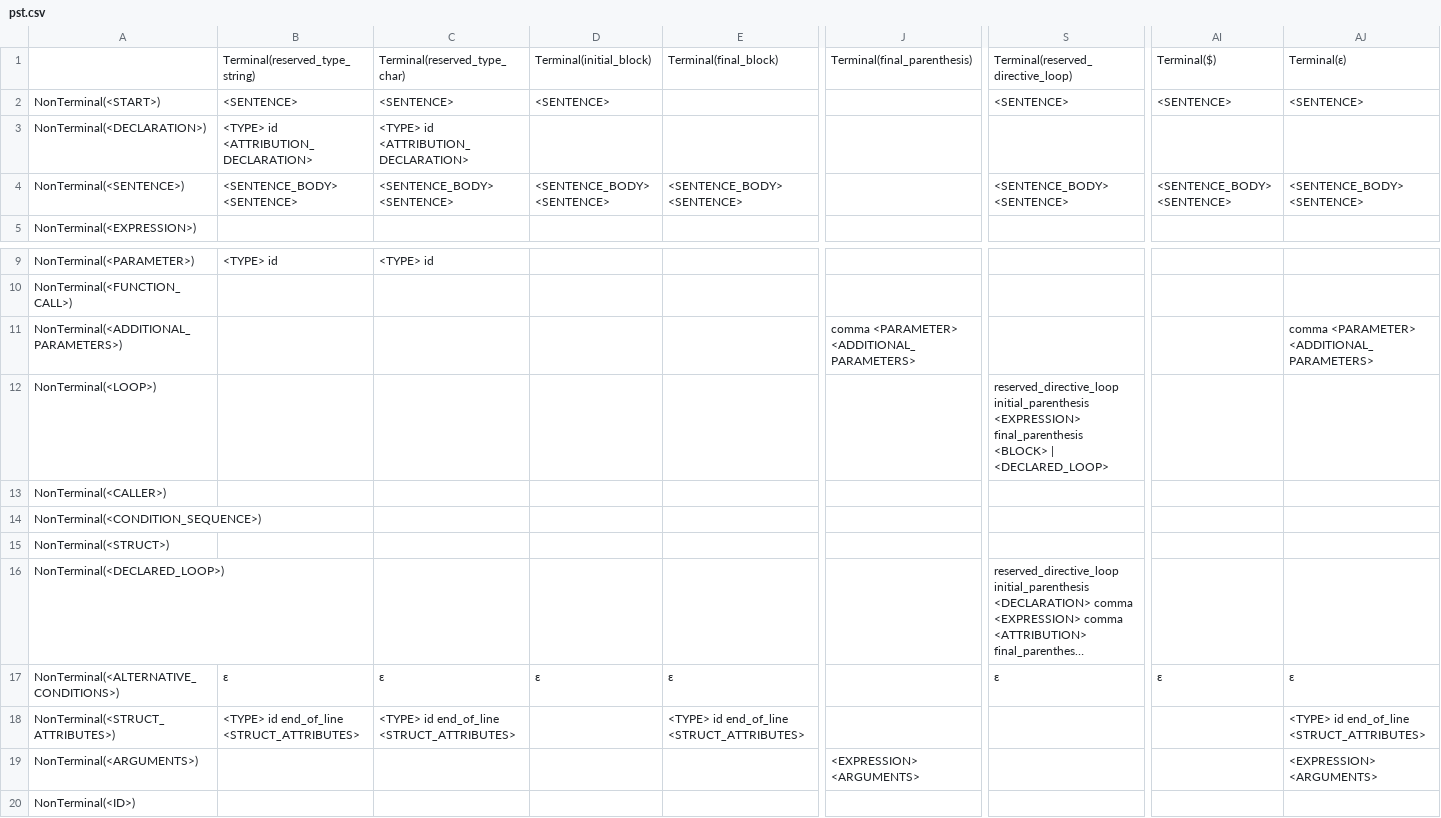
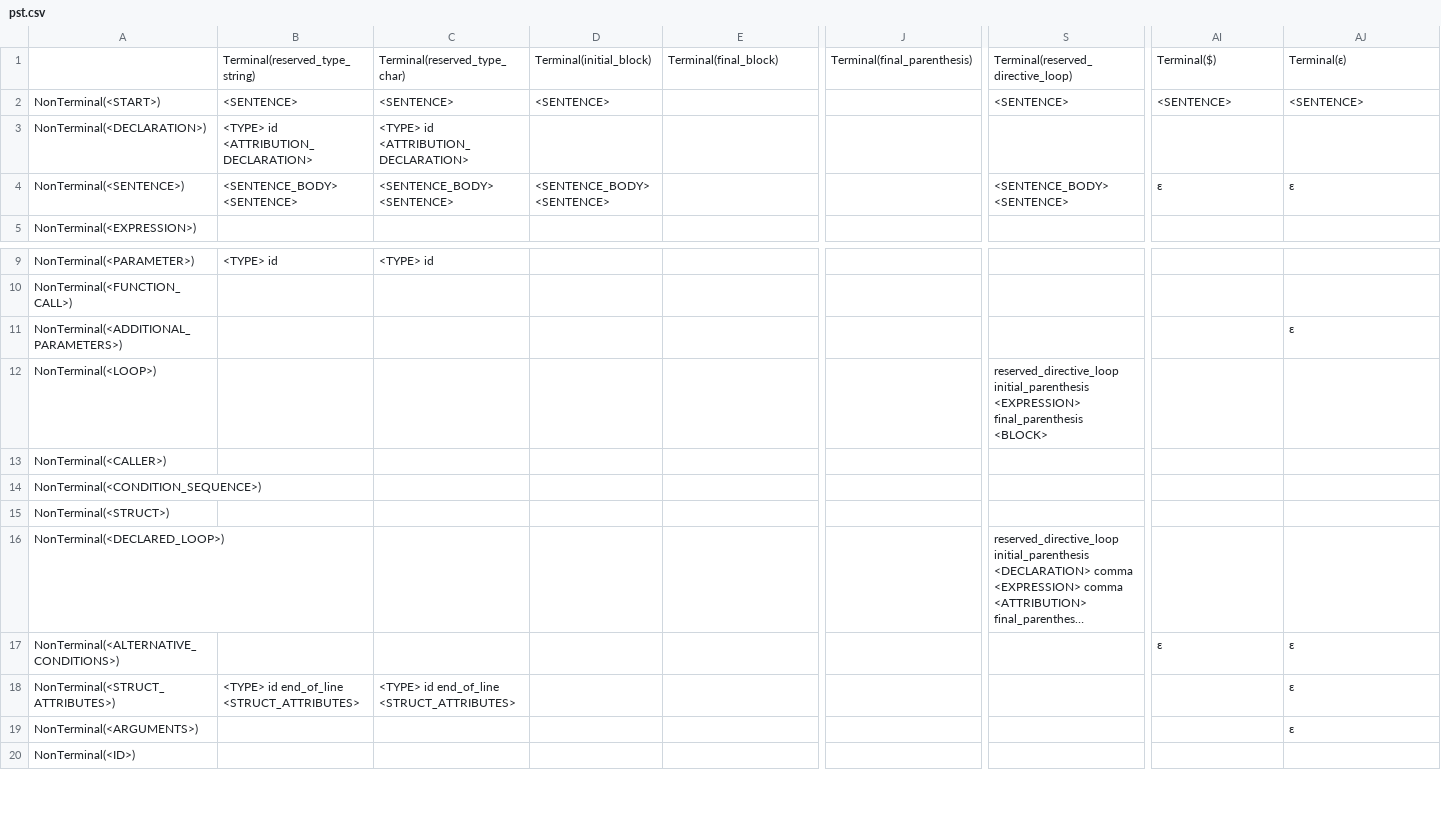
Before and after one commit to Pfzoz/syntactic-analyzer, a CSV file: pst.csv, drawn as a sheet; only a part is shown, gaps mark what is left out; long unchanged cells end in …; the diff covers the shown part only; the diff names each change by its address in the sheet, - before the commit and + after, or states it on an @@ line.

Commit message:
table-creation-fix

```diff
--- a/pst.csv
+++ b/pst.csv
-E4: <SENTENCE_BODY> <SENTENCE>
+E4: (empty)
-AI4: <SENTENCE_BODY> <SENTENCE>
+AI4: ε
-AJ4: <SENTENCE_BODY> <SENTENCE>
+AJ4: ε
-J11: comma <PARAMETER> <ADDITIONAL_PARAMETERS>
+J11: (empty)
-AJ11: comma <PARAMETER> <ADDITIONAL_PARAMETERS>
+AJ11: ε
-S12: …final_parenthesis <BLOCK> | <DECLARED_LOOP>
+S12: …final_parenthesis <BLOCK>
-B17: ε
+B17: (empty)
-C17: ε
+C17: (empty)
-D17: ε
+D17: (empty)
-E17: ε
+E17: (empty)
-S17: ε
+S17: (empty)
-E18: <TYPE> id end_of_line <STRUCT_ATTRIBUTES>
+E18: (empty)
-AJ18: <TYPE> id end_of_line <STRUCT_ATTRIBUTES>
+AJ18: ε
-J19: <EXPRESSION> <ARGUMENTS>
+J19: (empty)
-AJ19: <EXPRESSION> <ARGUMENTS>
+AJ19: ε
```
Also changed, not shown: 1 added row, 1 removed row and 95 edited cells elsewhere in this file, grammar-data.csv, 4 other files.
